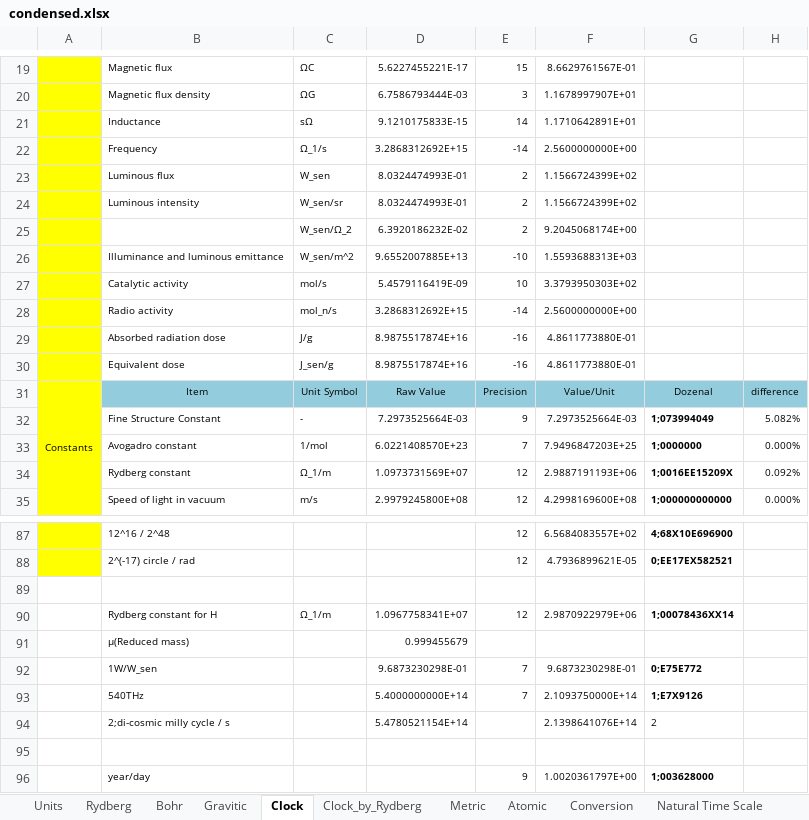
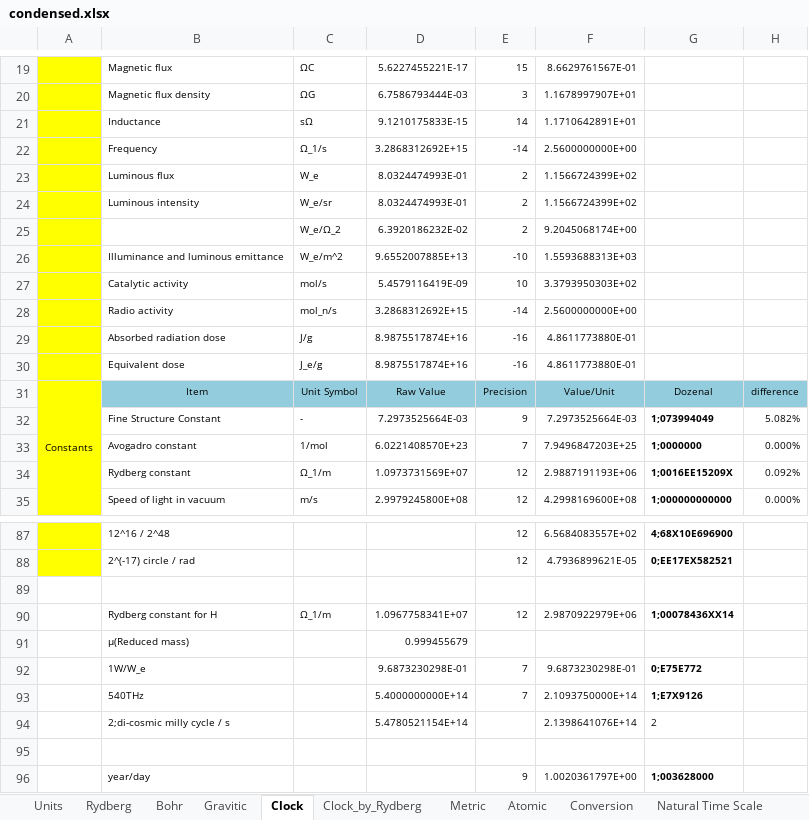
Before and after one commit to suchowan/a_converter, an Excel workbook: doc/condensed.xlsx, sheet Clock, drawn as a sheet; only a part is shown, gaps mark what is left out; values as stored, in another font and other column widths than the file's, no borders; the diff names each change by its address in the sheet, - before the commit and + after, or states it on an @@ line.

```diff
--- a/doc/condensed.xlsx (sheet Clock)
+++ b/doc/condensed.xlsx (sheet Clock)
-C23: W_sen
+C23: W_e
-C24: W_sen/sr
+C24: W_e/sr
-C25: W_sen/Ω_2
+C25: W_e/Ω_2
-C26: W_sen/m^2
+C26: W_e/m^2
-C30: J_sen/g
+C30: J_e/g
-B92: 1W/W_sen
+B92: 1W/W_e
```
Also changed, not shown: sheet Metric, sheet Clock_by_Rydberg, sheet Bohr, sheet Gravitic, sheet Rydberg, sheet Atomic, 3 more sheets, 5 other files.
